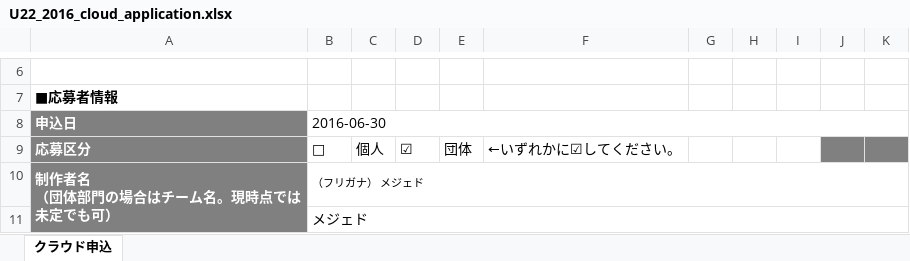
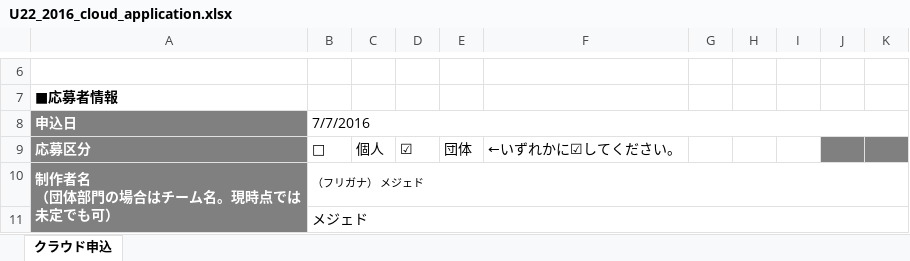
Before and after one commit to stargazer000/CARVI, an Excel workbook: docs/U22_2016_cloud_application.xlsx, sheet クラウド申込, drawn as a sheet; only a part is shown, gaps mark what is left out; values as stored, in another font and other column widths than the file's, no borders; charts and pictures not drawn; the diff names each change by its address in the sheet, - before the commit and + after, or states it on an @@ line.

Commit message:
クラウド環境申込書の日付を変更

```diff
--- a/docs/U22_2016_cloud_application.xlsx (sheet クラウド申込)
+++ b/docs/U22_2016_cloud_application.xlsx (sheet クラウド申込)
-B8: 2016-06-30
+B8: 7/7/2016
```
Also changed, not shown: charts or pictures.
